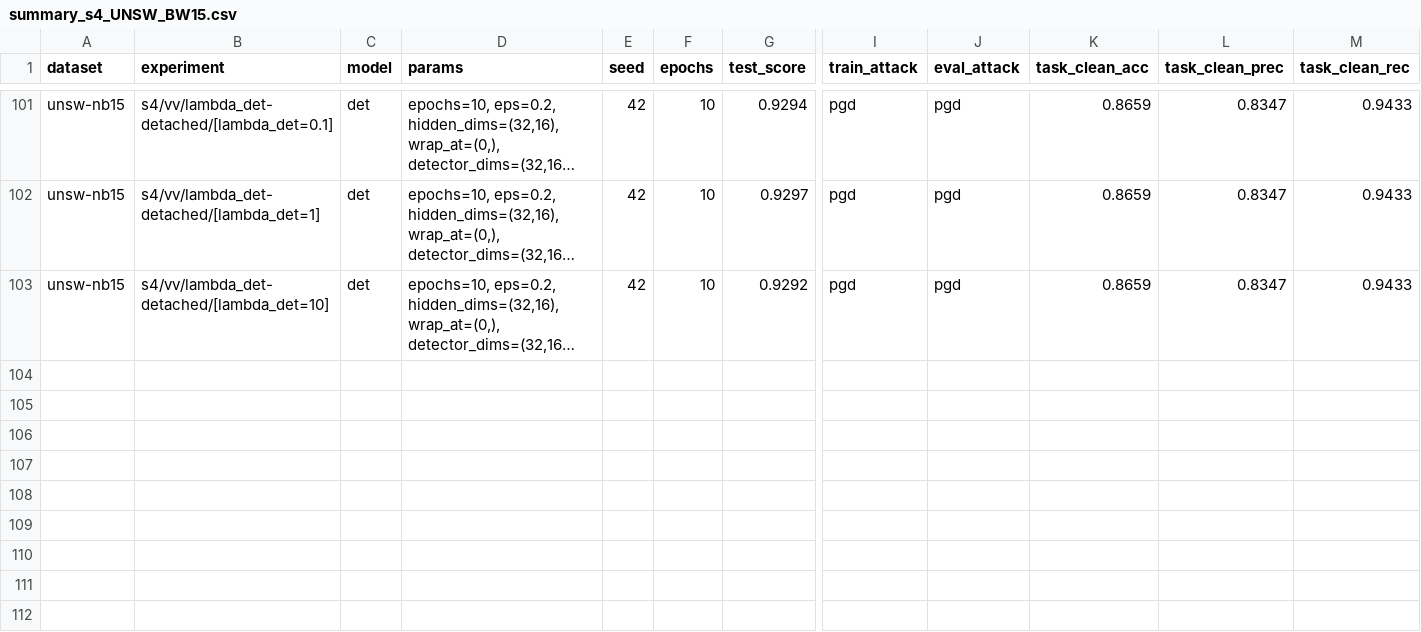
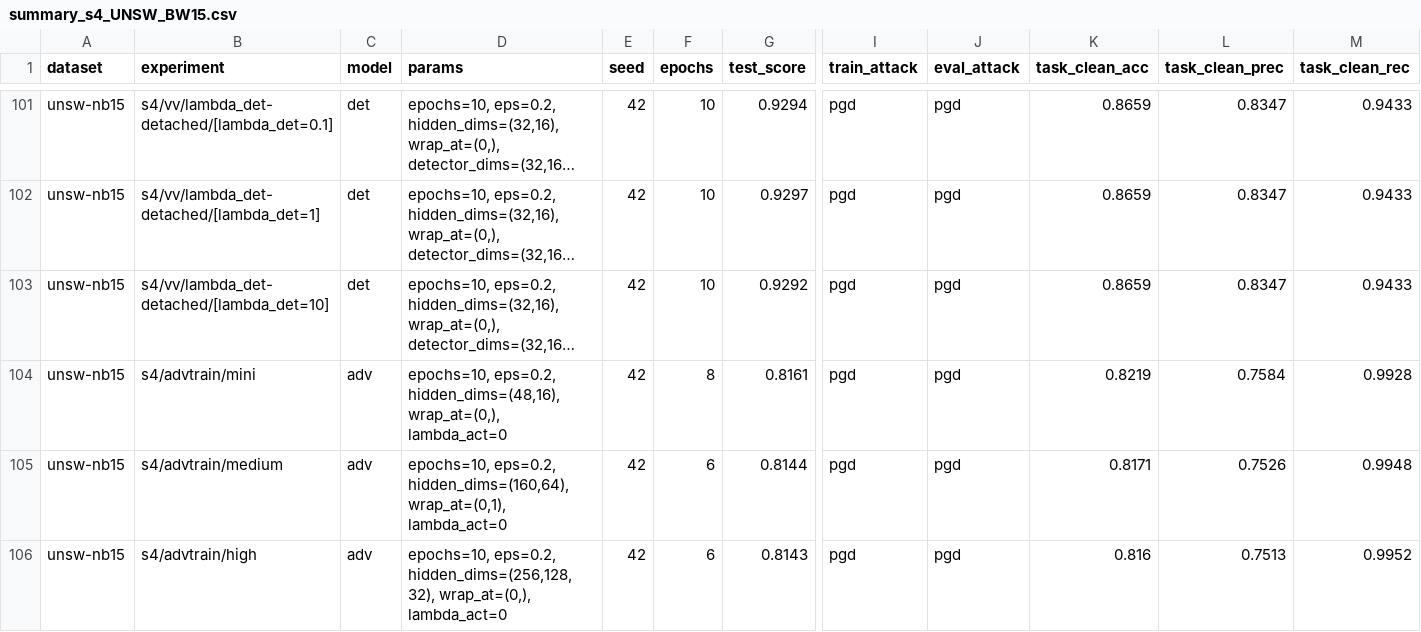
Before and after one commit to AlessandroFinocchi/lw_aml_detector, a CSV file: results/summary_s4_UNSW_BW15.csv, drawn as a sheet; only a part is shown, gaps mark what is left out; long unchanged cells end in …; rows hold the shown columns only; the diff names each change by its address in the sheet, - before the commit and + after, or states it on an @@ line.

```diff
--- a/results/summary_s4_UNSW_BW15.csv
+++ b/results/summary_s4_UNSW_BW15.csv
+row 104: unsw-nb15 | s4/advtrain/mini | adv | epochs=10, eps=0.2, hidden_dims=(48,16), wrap_at=(0,), lambda_act=0 | 42 | 8 | 0.8161 | pgd | pgd | 0.8219 | 0.7584 | 0.9928
+row 105: unsw-nb15 | s4/advtrain/medium | adv | epochs=10, eps=0.2, hidden_dims=(160,64), wrap_at=(0,1), lambda_act=0 | 42 | 6 | 0.8144 | pgd | pgd | 0.8171 | 0.7526 | 0.9948
+row 106: unsw-nb15 | s4/advtrain/high | adv | epochs=10, eps=0.2, hidden_dims=(256,128,32), wrap_at=(0,), lambda_act=0 | 42 | 6 | 0.8143 | pgd | pgd | 0.816 | 0.7513 | 0.9952
```
Also changed, not shown: results/summary_s4_CICIDS2017.csv, results/summary_s4_CSECICIDS2018.csv, 10 other files.
